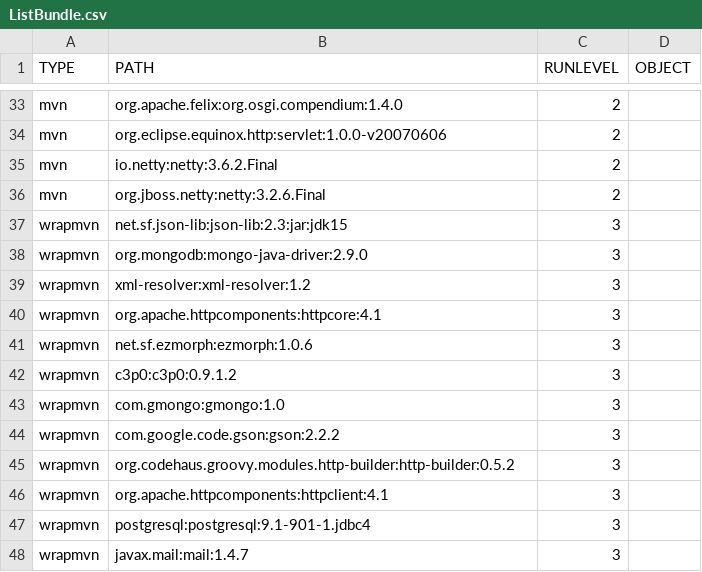
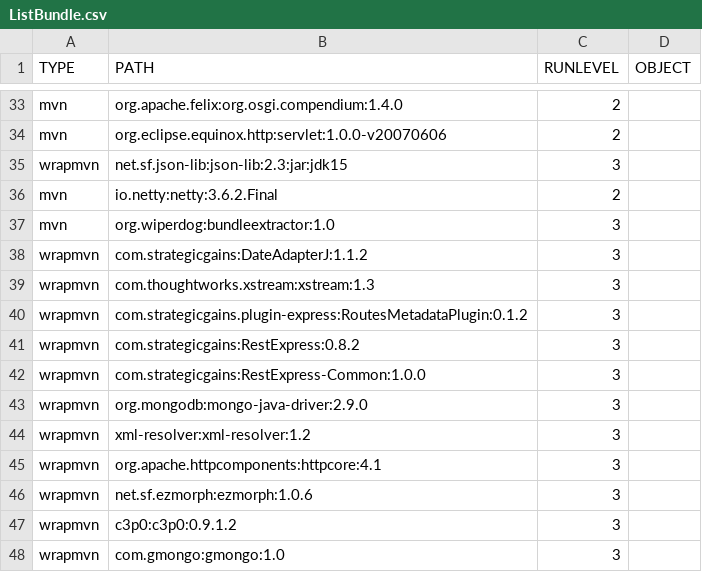
Before and after one commit to wiperdog/wiperdog, a CSV file: etc/ListBundle.csv, drawn as a sheet; only a part is shown, gaps mark what is left out; the shorter side is filled out with more unchanged rows.

```diff
--- a/etc/ListBundle.csv
+++ b/etc/ListBundle.csv
@@ -34,5 +34,10 @@ mvn,org.apache.felix:org.osgi.compendium:1.4.0,2,
 mvn,org.eclipse.equinox.http:servlet:1.0.0-v20070606,2,
+wrapmvn,net.sf.json-lib:json-lib:2.3:jar:jdk15,3,
 mvn,io.netty:netty:3.6.2.Final,2,
-mvn,org.jboss.netty:netty:3.2.6.Final,2,
-wrapmvn,net.sf.json-lib:json-lib:2.3:jar:jdk15,3,
+mvn,org.wiperdog:bundleextractor:1.0,3,
+wrapmvn,com.strategicgains:DateAdapterJ:1.1.2,3,
+wrapmvn,com.thoughtworks.xstream:xstream:1.3,3,
+wrapmvn,com.strategicgains.plugin-express:RoutesMetadataPlugin:0.1.2,3,
+wrapmvn,com.strategicgains:RestExpress:0.8.2,3,
+wrapmvn,com.strategicgains:RestExpress-Common:1.0.0,3,
 wrapmvn,org.mongodb:mongo-java-driver:2.9.0,3,
```
Also changed, not shown: 22 other files.
